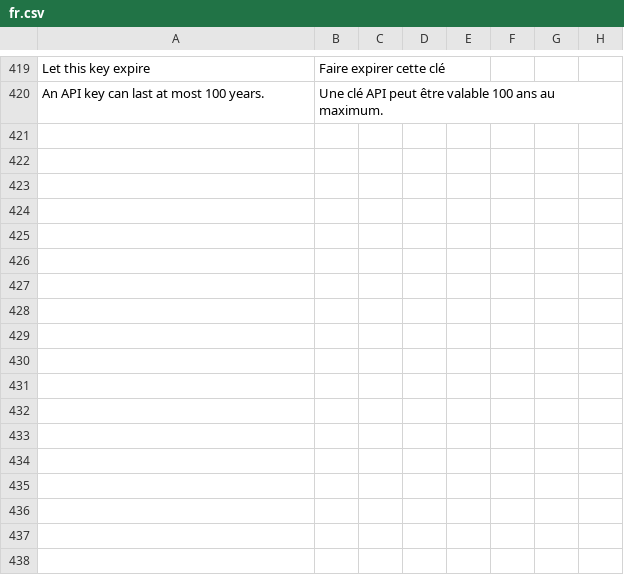
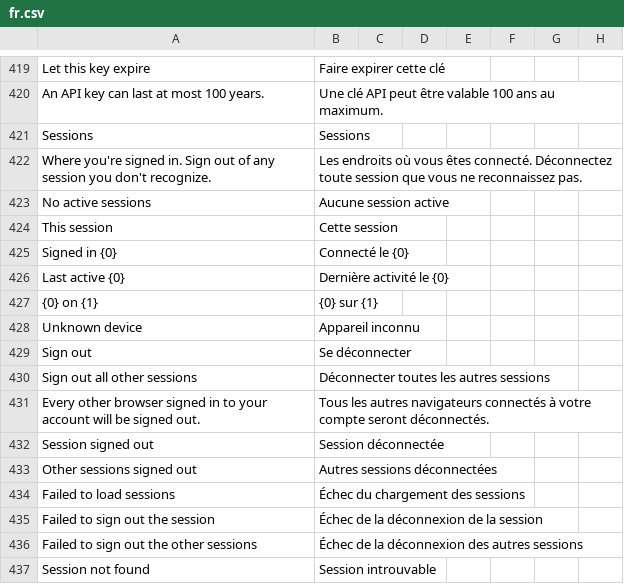
Before and after one commit to recommand/recommand-core, a CSV file: translations/fr.csv, drawn as a sheet; only a part is shown, gaps mark what is left out; the diff names each change by its address in the sheet, - before the commit and + after, or states it on an @@ line.

Commit message:
feat(account): list signed-in sessions and sign them out (#79)

```diff
--- a/translations/fr.csv
+++ b/translations/fr.csv
+row 421: Sessions | Sessions
+row 422: Where you're signed in. Sign out of any session you don't recognize. | Les endroits où vous êtes connecté. Déconnectez toute session que vous ne reconnaissez pas.
+row 423: No active sessions | Aucune session active
+row 424: This session | Cette session
+row 425: Signed in {0} | Connecté le {0}
+row 426: Last active {0} | Dernière activité le {0}
+row 427: {0} on {1} | {0} sur {1}
+row 428: Unknown device | Appareil inconnu
+row 429: Sign out | Se déconnecter
+row 430: Sign out all other sessions | Déconnecter toutes les autres sessions
+row 431: Every other browser signed in to your account will be signed out. | Tous les autres navigateurs connectés à votre compte seront déconnectés.
+row 432: Session signed out | Session déconnectée
+row 433: Other sessions signed out | Autres sessions déconnectées
+row 434: Failed to load sessions | Échec du chargement des sessions
+row 435: Failed to sign out the session | Échec de la déconnexion de la session
+row 436: Failed to sign out the other sessions | Échec de la déconnexion des autres sessions
+row 437: Session not found | Session introuvable
```
Also changed, not shown: translations/de.csv, translations/nl.csv, 13 other files.
